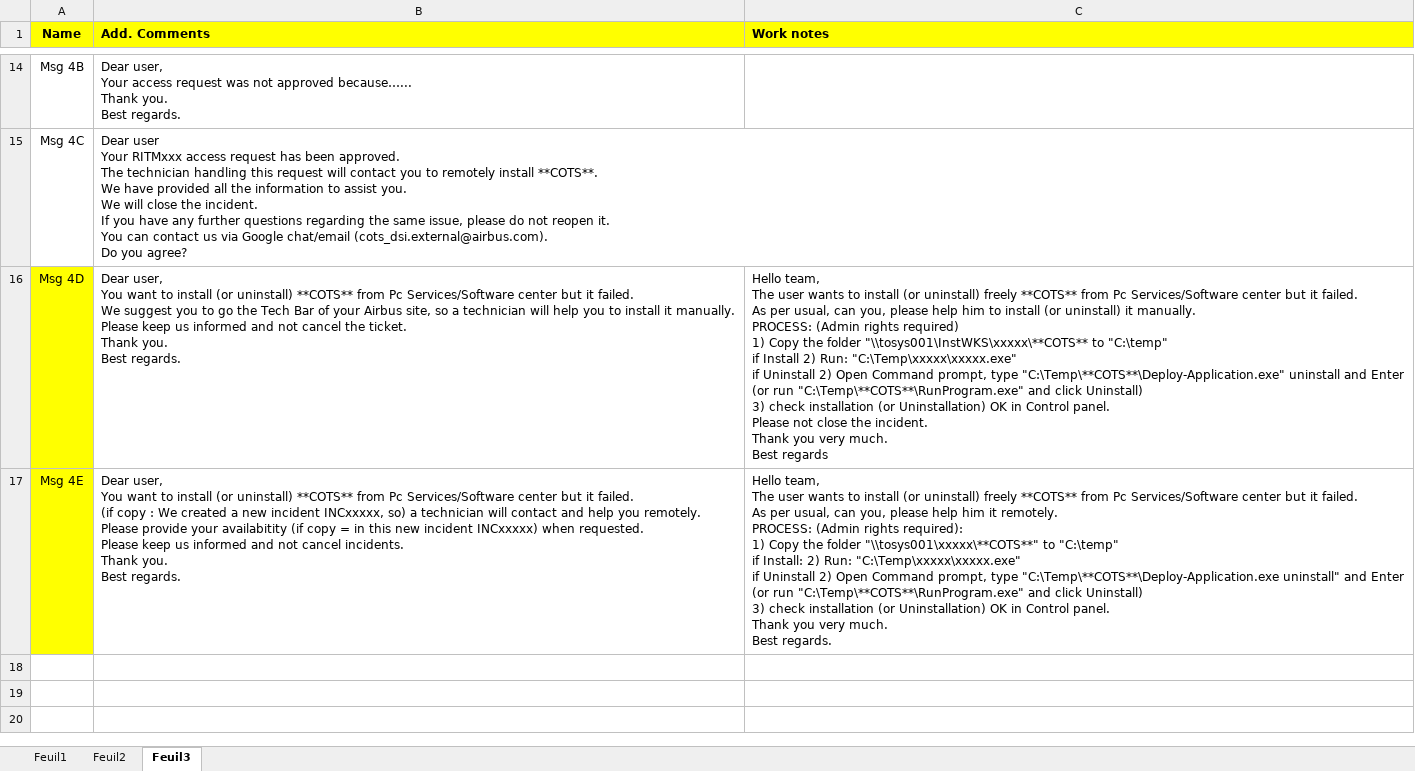
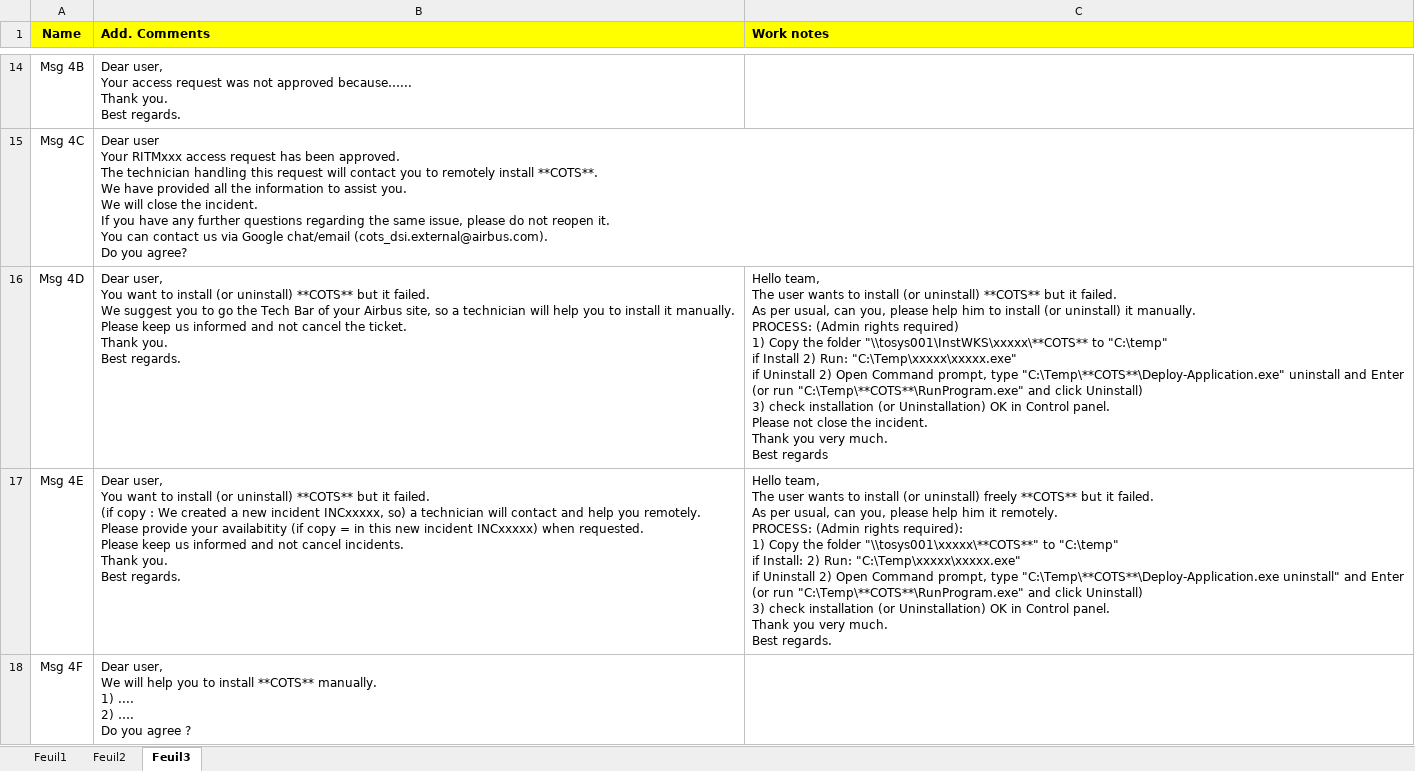
Before and after one commit to serghinerached/DsiCenter_Excel, an Excel workbook: data/CotsList.xlsx, sheet Feuil3, drawn as a sheet; only a part is shown, gaps mark what is left out; values as stored, in another font and other column widths than the file's, no borders; ↵ is a line break in a cell; the diff covers the shown part only; the diff names each change by its address in the sheet, - before the commit and + after, or states it on an @@ line.

```diff
--- a/data/CotsList.xlsx (sheet Feuil3)
+++ b/data/CotsList.xlsx (sheet Feuil3)
-A16:A17 fill: #FFFF00
+A16:A17 fill: none
-B16 (Add. Comments): …uninstall) **COTS** from Pc Services/Software center but it…
+B16 (Add. Comments): …uninstall) **COTS** but it…
-C16 (Work notes): …(or uninstall) freely **COTS** from Pc Services/Software center but it…
+C16 (Work notes): …(or uninstall) **COTS** but it…
-B17 (Add. Comments): …uninstall) **COTS** from Pc Services/Software center but it…
+B17 (Add. Comments): …uninstall) **COTS** but it…
-C17 (Work notes): …freely **COTS** from Pc Services/Software center but it…
+C17 (Work notes): …freely **COTS** but it…
+row 18: Msg 4F | Dear user, ↵ We will help you to install **COTS** manually. ↵ 1) .... ↵ 2) …. ↵ Do you agree ?
```
Also changed, not shown: 2 added rows elsewhere in this sheet, 9 other files.
